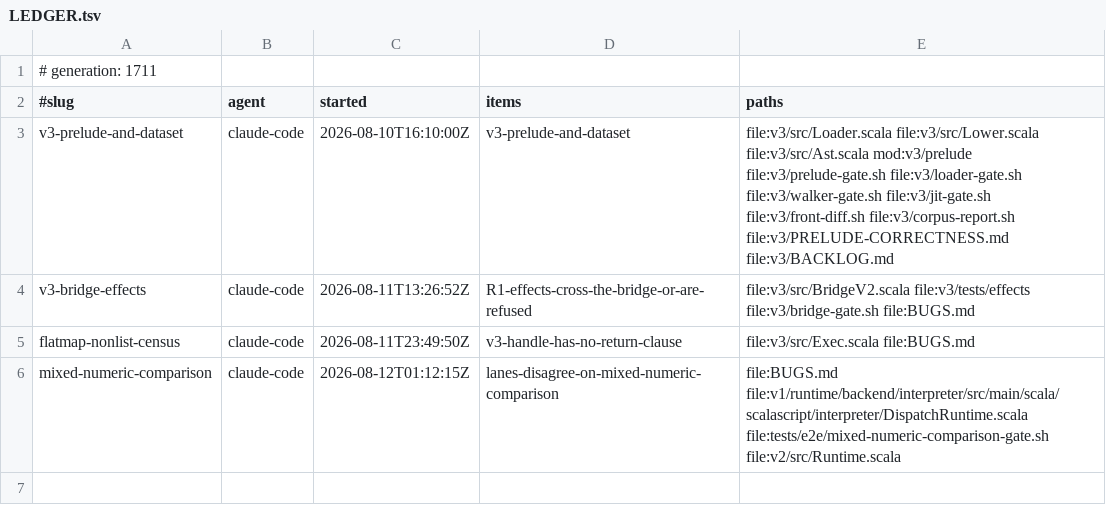
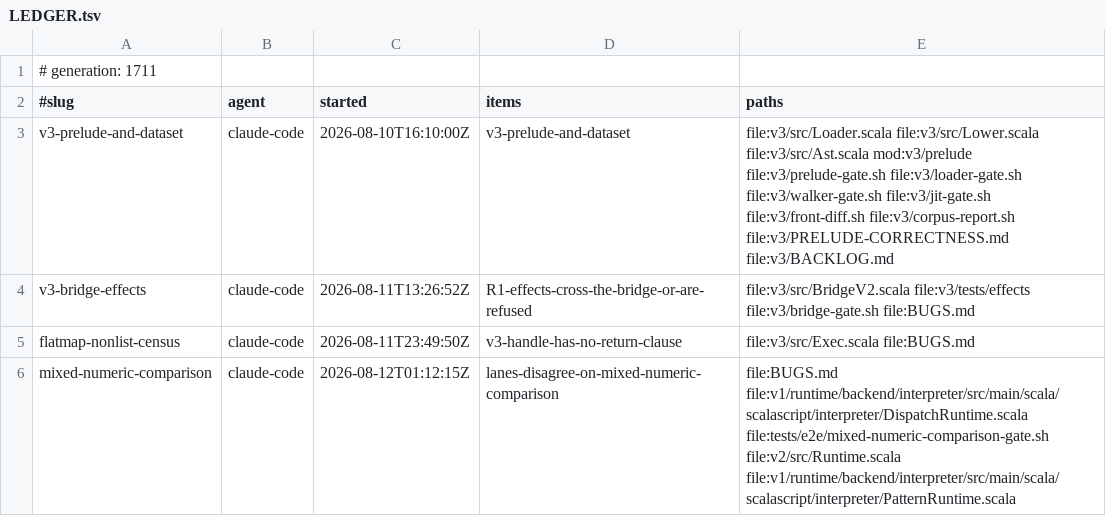
Before and after one commit to sergey-scherbina/scalascript, a TSV file: .work/active/LEDGER.tsv, drawn as a sheet.

Commit message:
claim-update: mixed-numeric-comparison — a third site, interp's literal patterns (six copies of the same compare) [skip ci]

```diff
--- a/.work/active/LEDGER.tsv
+++ b/.work/active/LEDGER.tsv
@@ -5,2 +5,2 @@ v3-bridge-effects	claude-code	2026-08-11T13:26:52Z	R1-effects-cross-the-bridge-o
 flatmap-nonlist-census	claude-code	2026-08-11T23:49:50Z	v3-handle-has-no-return-clause	file:v3/src/Exec.scala file:BUGS.md
-mixed-numeric-comparison	claude-code	2026-08-12T01:12:15Z	lanes-disagree-on-mixed-numeric-comparison	file:BUGS.md file:v1/runtime/backend/interpreter/src/main/scala/scalascript/interpreter/DispatchRuntime.scala file:tests/e2e/mixed-numeric-comparison-gate.sh file:v2/src/Runtime.scala
+mixed-numeric-comparison	claude-code	2026-08-12T01:12:15Z	lanes-disagree-on-mixed-numeric-comparison	file:BUGS.md file:v1/runtime/backend/interpreter/src/main/scala/scalascript/interpreter/DispatchRuntime.scala file:tests/e2e/mixed-numeric-comparison-gate.sh file:v2/src/Runtime.scala file:v1/runtime/backend/interpreter/src/main/scala/scalascript/interpreter/PatternRuntime.scala
```
Also changed, not shown: 1 other file.
